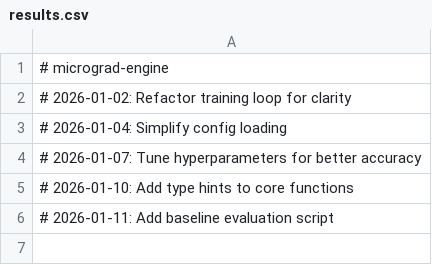
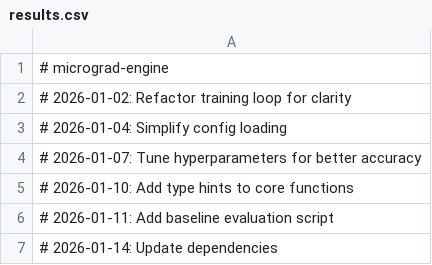
Before and after one commit to igormadson05031996-cloud/micrograd-engine, a CSV file: results.csv, drawn as a sheet.

```diff
--- a/results.csv
+++ b/results.csv
@@ -6 +6,2 @@
 # 2026-01-11: Add baseline evaluation script
+# 2026-01-14: Update dependencies
```
